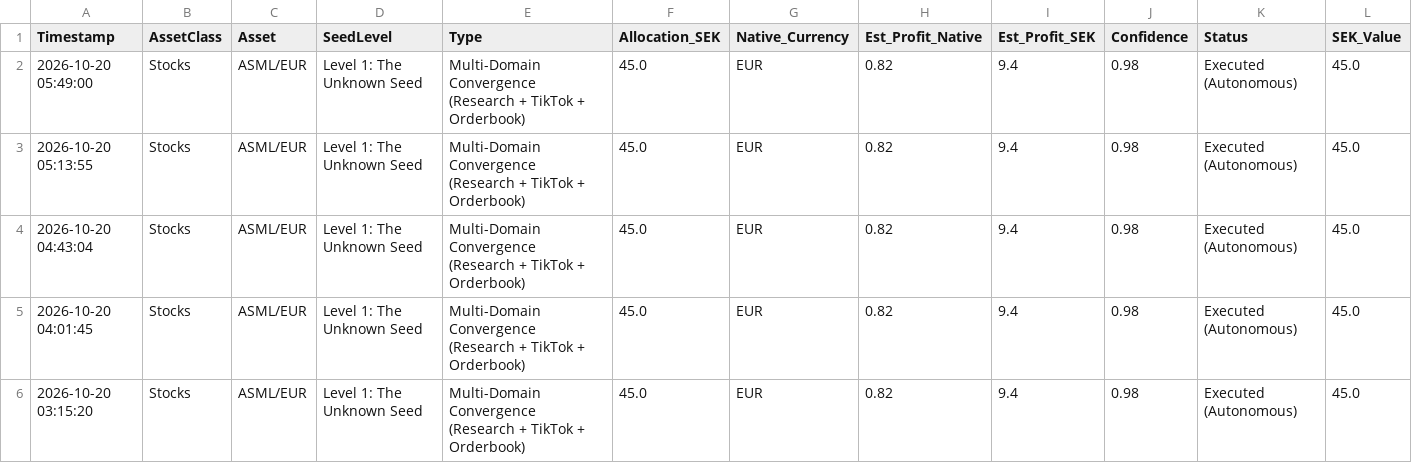
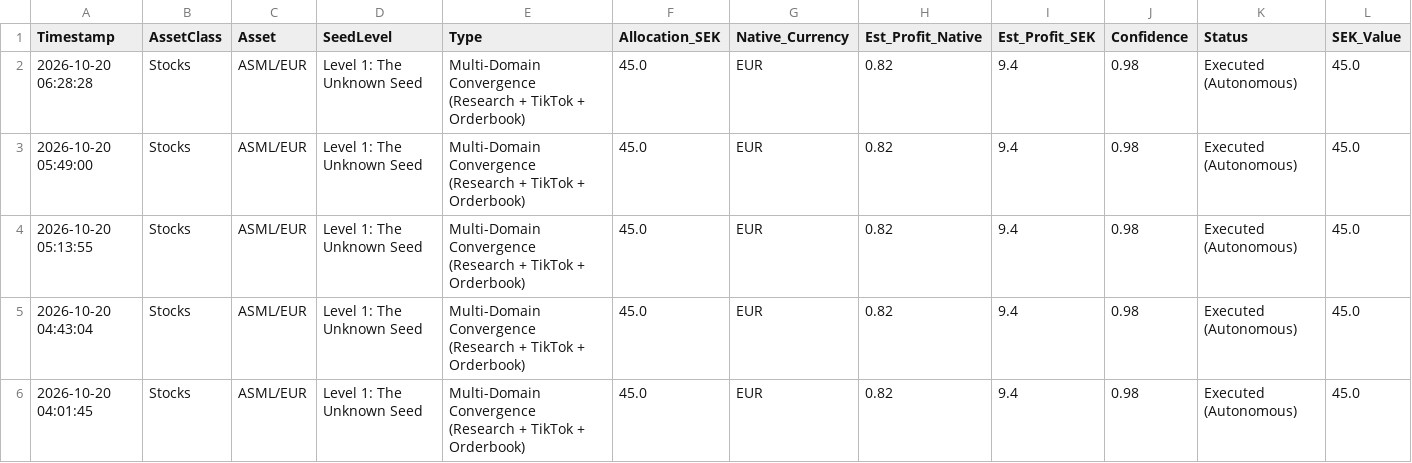
Before and after one commit to IAR88/immensity-aurora, a CSV file: trade_log.csv, drawn as a sheet; only a part is shown; the shorter side is filled out with more unchanged rows; the diff names each change by its address in the sheet, - before the commit and + after, or states it on an @@ line.

```diff
--- a/trade_log.csv
+++ b/trade_log.csv
+row 2: 2026-10-20 06:28:28 | Stocks | ASML/EUR | Level 1: The Unknown Seed | Multi-Domain Convergence (Research + TikTok + Orderbook) | 45.0 | EUR | 0.82 | 9.4 | 0.98 | Executed (Autonomous) | 45.0
```
Also changed, not shown: signal_summary_log.csv.
